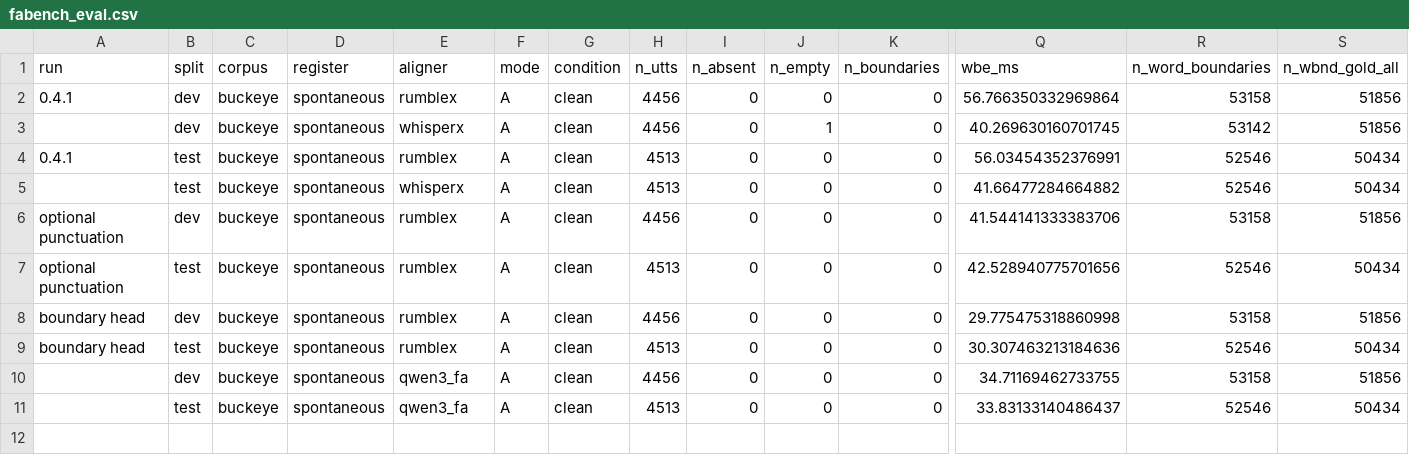
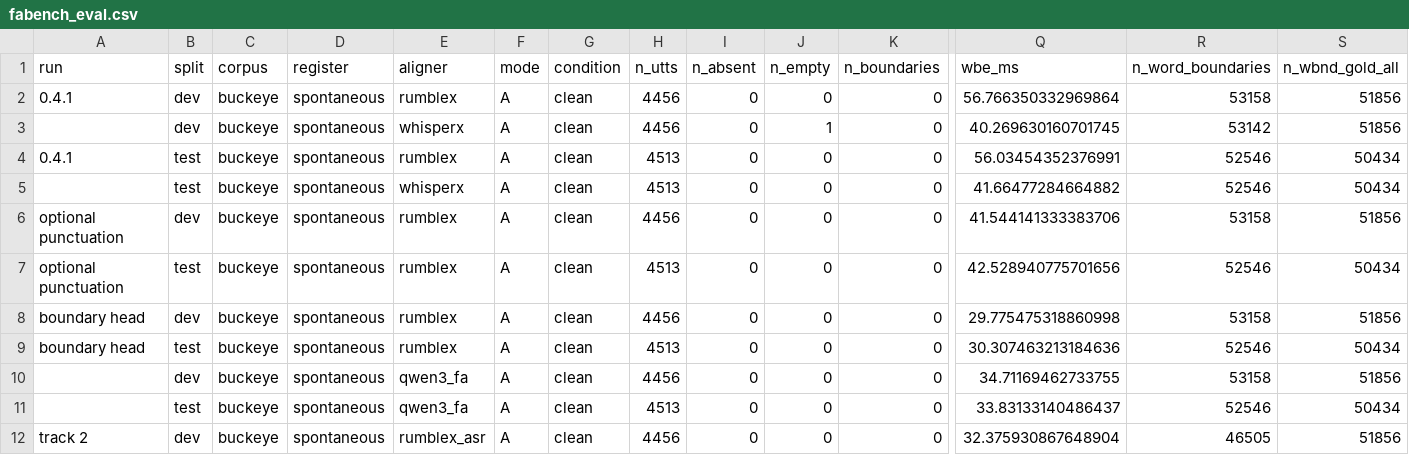
Before and after one commit to EdwardGlockner/rumblex, a CSV file: docs/fabench_eval.csv, drawn as a sheet; only a part is shown, gaps mark what is left out; rows hold the shown columns only; the diff names each change by its address in the sheet, - before the commit and + after, or states it on an @@ line.

Commit message:
Add a first track 2 run on Buckeye dev

```diff
--- a/docs/fabench_eval.csv
+++ b/docs/fabench_eval.csv
+row 12: track 2 | dev | buckeye | spontaneous | rumblex_asr | A | clean | 4456 | 0 | 0 | 0 | 32.375930867648904 | 46505 | 51856
```
Also changed, not shown: 1 other file.
